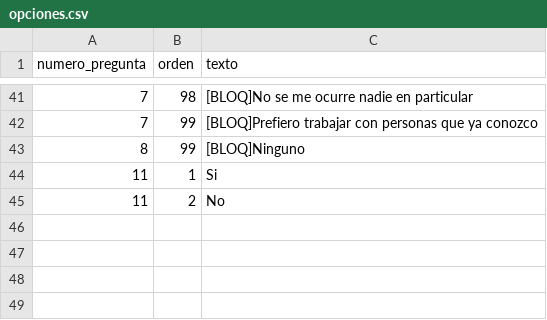
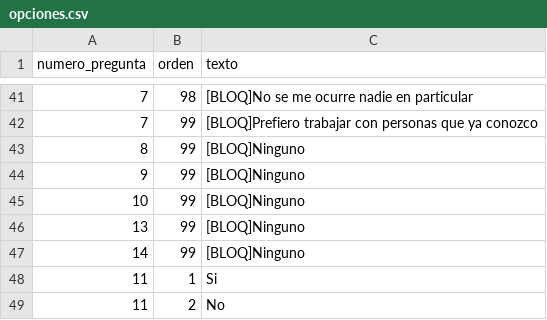
Before and after one commit to martinferreiraHCA/sociogramas-2.0, a CSV file: data/opciones.csv, drawn as a sheet; only a part is shown, gaps mark what is left out.

```diff
--- a/data/opciones.csv
+++ b/data/opciones.csv
@@ -43,2 +43,6 @@ numero_pregunta,orden,texto
 8,99,[BLOQ]Ninguno
+9,99,[BLOQ]Ninguno
+10,99,[BLOQ]Ninguno
+13,99,[BLOQ]Ninguno
+14,99,[BLOQ]Ninguno
 11,1,Si
```
Also changed, not shown: data/preguntas.csv, 1 other file.
